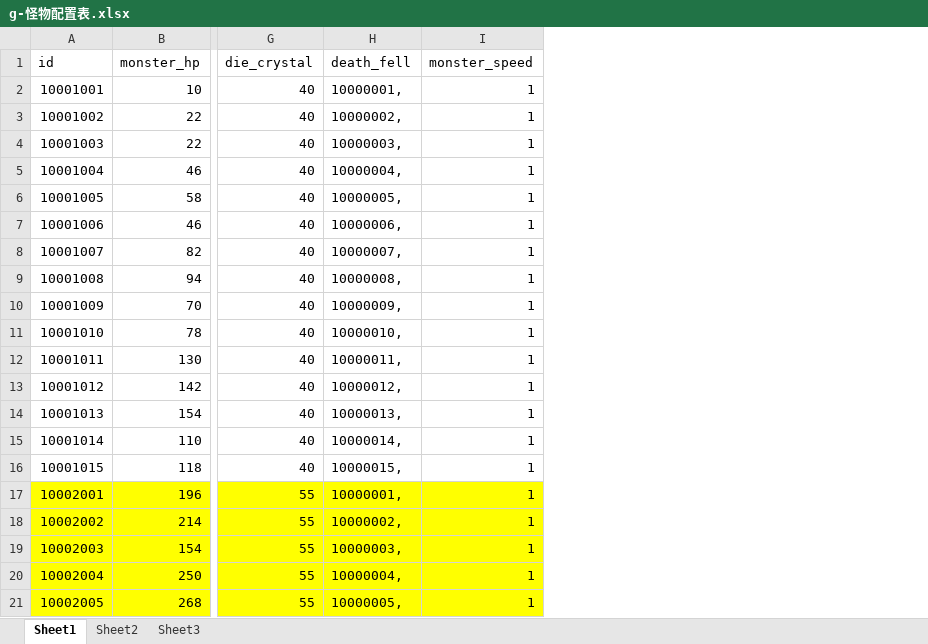
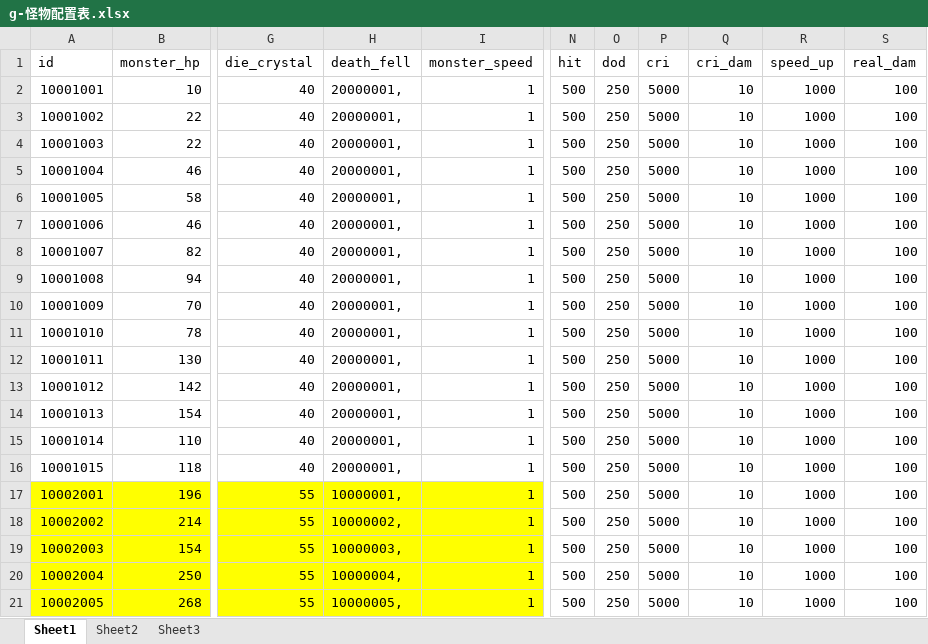
Before and after one commit to a1321253646/ourGame, an Excel workbook: other/配置表/g-怪物配置表.xlsx, sheet Sheet1, drawn as a sheet; only a part is shown, gaps mark what is left out; values as stored, in another font and other column widths than the file's, no borders; the diff names each change by its address in the sheet, - before the commit and + after, or states it on an @@ line.

```diff
--- a/other/配置表/g-怪物配置表.xlsx (sheet Sheet1)
+++ b/other/配置表/g-怪物配置表.xlsx (sheet Sheet1)
+column N (hit), rows 2-21: all 500
+column O (dod), rows 2-21: all 250
+column P (cri), rows 2-21: all 5000
+column Q (cri_dam), rows 2-21: all 10
+column R (speed_up), rows 2-21: all 1000
+column S (real_dam), rows 2-21: all 100
-H2 (death_fell): 10000001,
+H2 (death_fell): 20000001,
-H3 (death_fell): 10000002,
+H3 (death_fell): 20000001,
-H4 (death_fell): 10000003,
+H4 (death_fell): 20000001,
-H5 (death_fell): 10000004,
+H5 (death_fell): 20000001,
-H6 (death_fell): 10000005,
+H6 (death_fell): 20000001,
-H7 (death_fell): 10000006,
+H7 (death_fell): 20000001,
-H8 (death_fell): 10000007,
+H8 (death_fell): 20000001,
-H9 (death_fell): 10000008,
+H9 (death_fell): 20000001,
-H10 (death_fell): 10000009,
+H10 (death_fell): 20000001,
-H11 (death_fell): 10000010,
+H11 (death_fell): 20000001,
-H12 (death_fell): 10000011,
+H12 (death_fell): 20000001,
-H13 (death_fell): 10000012,
+H13 (death_fell): 20000001,
-H14 (death_fell): 10000013,
+H14 (death_fell): 20000001,
-H15 (death_fell): 10000014,
+H15 (death_fell): 20000001,
-H16 (death_fell): 10000015,
+H16 (death_fell): 20000001,
```
Also changed, not shown: other/配置表/J-主角属性配置表.xlsx, other/配置表/d-掉落器内容配置表.xlsx, 12 other files.
